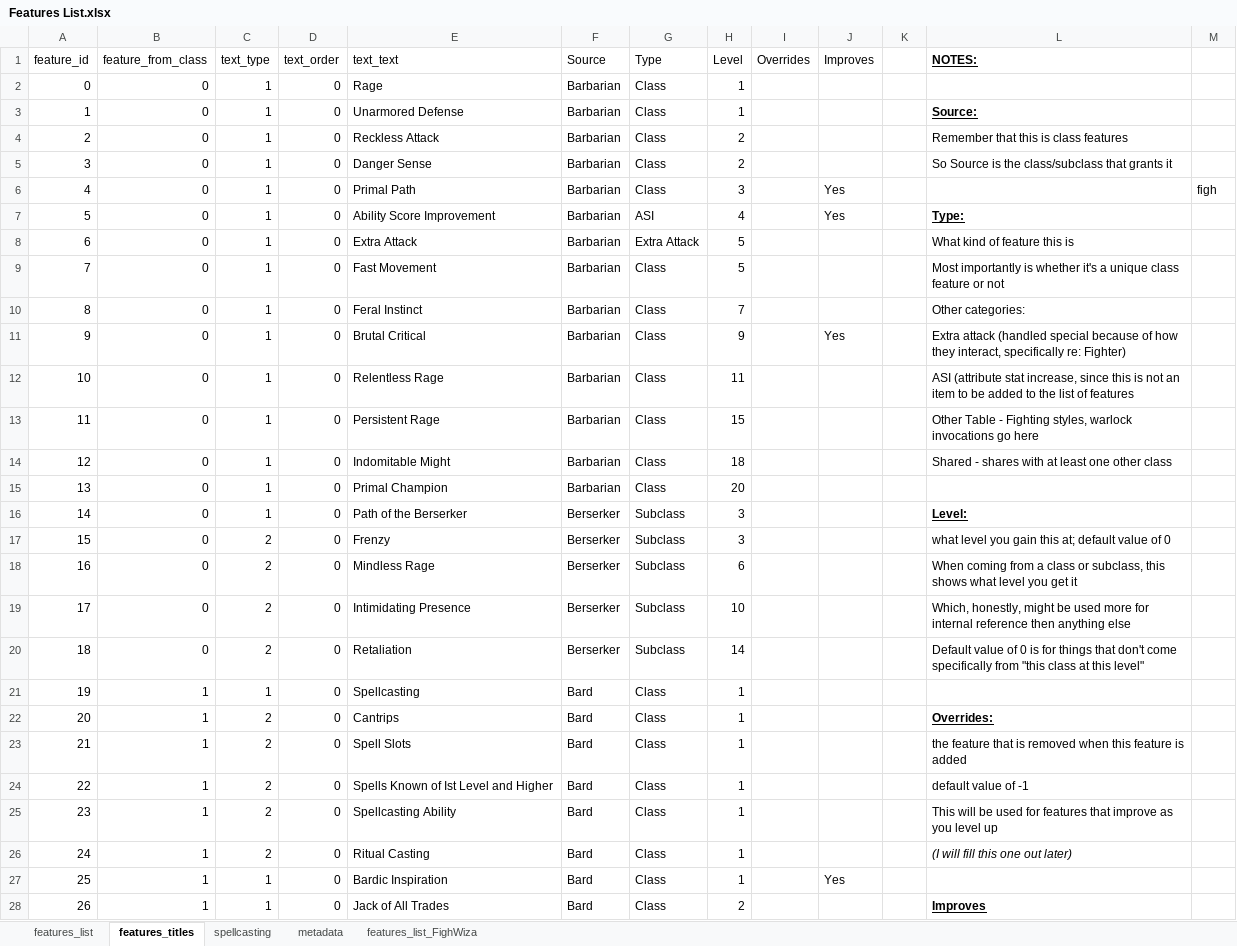
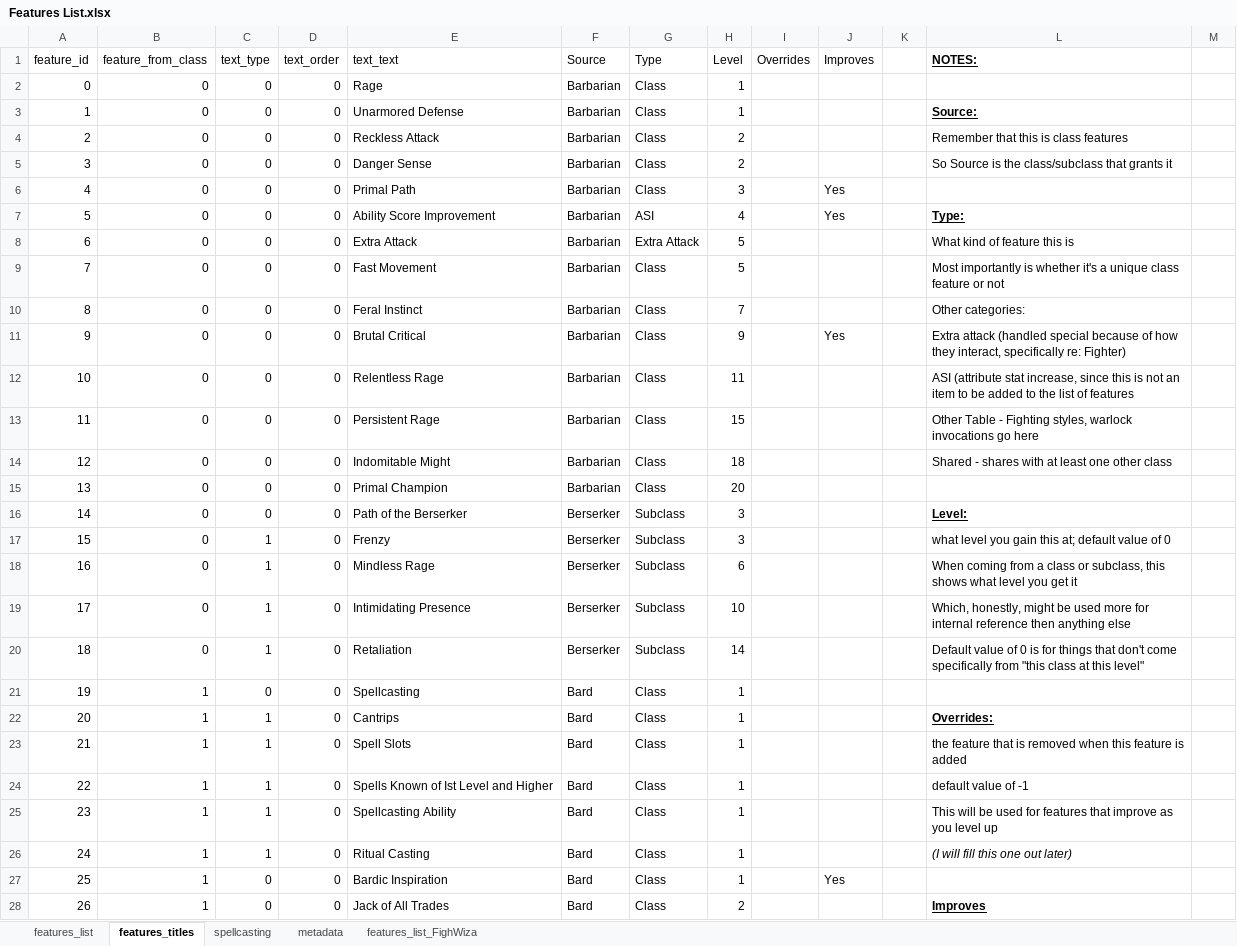
Before and after one commit to squabzilla/CS50-FinalProject, an Excel workbook: Main/static/CSVs/Features List.xlsx, sheet features_titles, drawn as a sheet; only a part is shown; values as stored, in another font and other column widths than the file's, no borders; table styles not drawn; the diff covers the shown part only; the diff names each change by its address in the sheet, - before the commit and + after, or states it on an @@ line.

```diff
--- a/Main/static/CSVs/Features List.xlsx (sheet features_titles)
+++ b/Main/static/CSVs/Features List.xlsx (sheet features_titles)
-C2:C16 (text_type): 1
+C2:C16 (text_type): 0
-M6: figh
+M6: (empty)
-C17:C20 (text_type): 2
+C17:C20 (text_type): 1
-C21 (text_type): 1
+C21 (text_type): 0
-C22:C26 (text_type): 2
+C22:C26 (text_type): 1
-C27:C28 (text_type): 1
+C27:C28 (text_type): 0
```
Also changed, not shown: 279 edited cells elsewhere in this sheet, sheet features_list, sheet features_list_FighWiza, sheet metadata, 3 other files.
